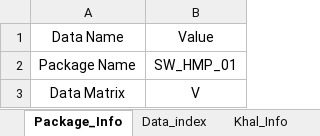
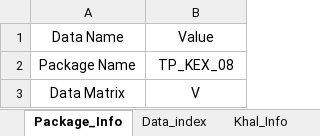
Before and after one commit to design-circle5-design/Design_All_DC_5, an Excel workbook: AEMostofa/Southwest Project/SMO Gopalgonj/Khal/P1/Design & XL File/8 Gabir Beel Khal/Gabir_beel_Dataprep_Input.xlsx, sheet Package_Info, drawn as a sheet; values as stored, in another font and other column widths than the file's, no borders; the diff names each change by its address in the sheet, - before the commit and + after, or states it on an @@ line.

```diff
--- a/AEMostofa/Southwest Project/SMO Gopalgonj/Khal/P1/Design & XL File/8 Gabir Beel Khal/Gabir_beel_Dataprep_Input.xlsx (sheet Package_Info)
+++ b/AEMostofa/Southwest Project/SMO Gopalgonj/Khal/P1/Design & XL File/8 Gabir Beel Khal/Gabir_beel_Dataprep_Input.xlsx (sheet Package_Info)
-B2: SW_HMP_01
+B2: TP_KEX_08
```
Also changed, not shown: sheet Khal_Info, charts or pictures, AEMostofa/Southwest Project/SMO Gopalgonj/Khal/P1/Design & XL File/7 Silna Shir Khal/Silna_shir_Dataprep_Input.xlsx, AEMostofa/Southwest Project/SMO Gopalgonj/Khal/P1/XL DATA/Hydraulogic_Design_output.xlsx, 23 other files.
